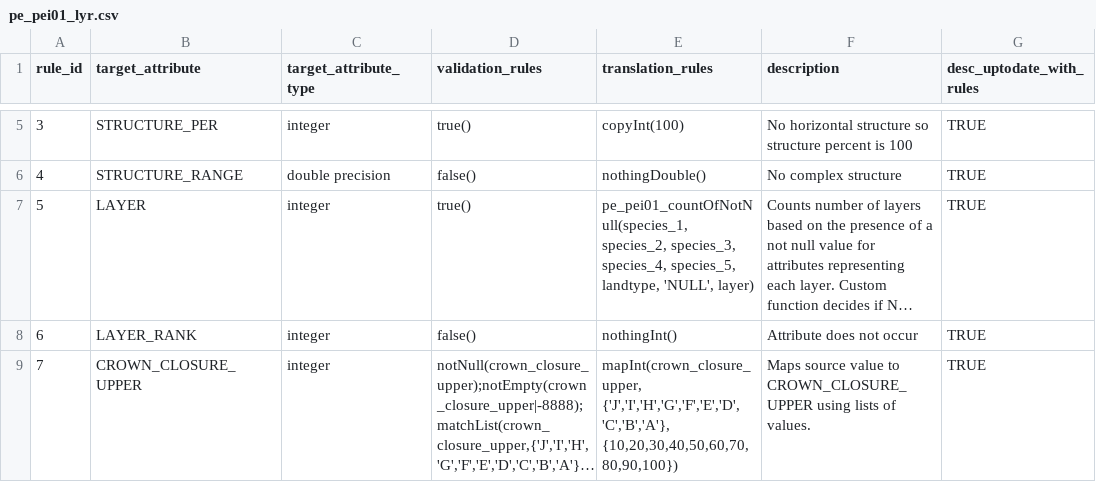
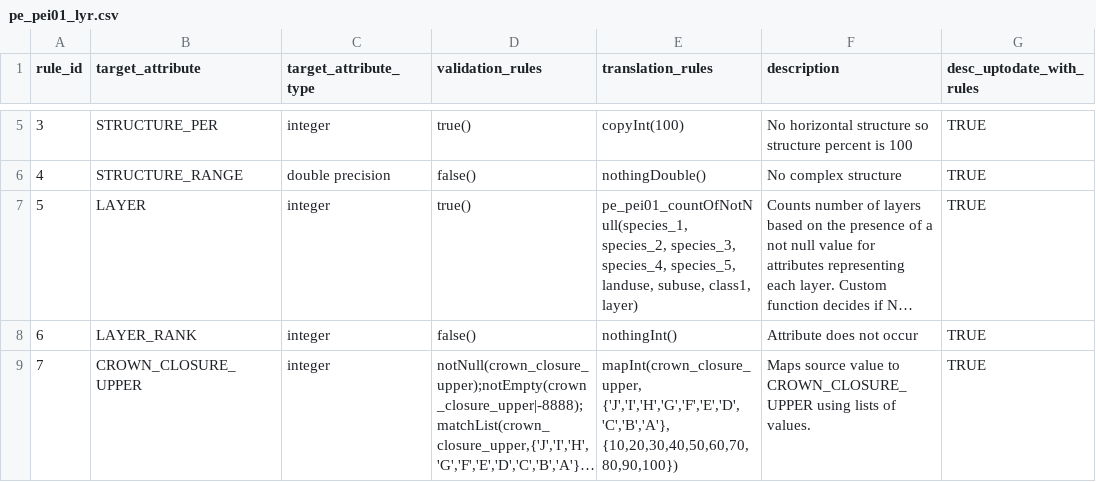
Before and after one commit to mtCarto/CASFRI, a CSV file: translation/tables/pe_pei01_lyr.csv, drawn as a sheet; only a part is shown, gaps mark what is left out; long unchanged cells end in …; the diff names each change by its address in the sheet, - before the commit and + after, or states it on an @@ line.

Commit message:
Fixed lyr layer

```diff
--- a/translation/tables/pe_pei01_lyr.csv
+++ b/translation/tables/pe_pei01_lyr.csv
-E7 (translation_rules): …species_4, species_5, landtype, 'NULL', layer)
+E7 (translation_rules): …species_4, species_5, landuse, subuse, class1, layer)
```
